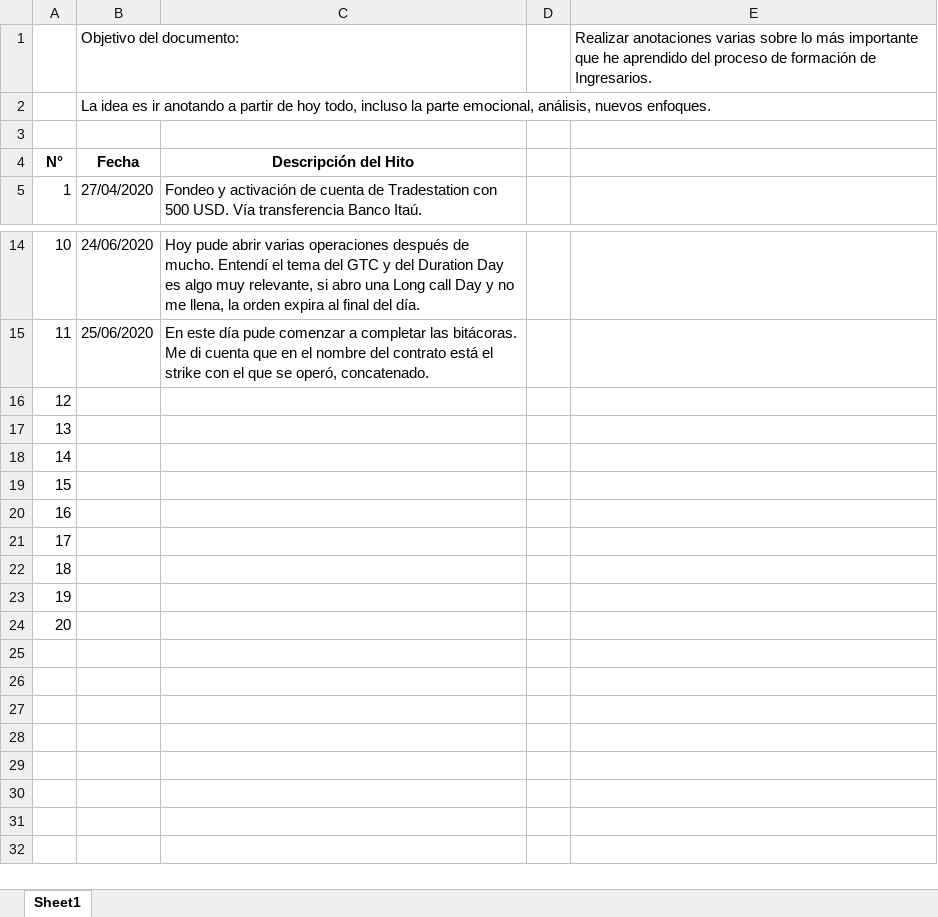
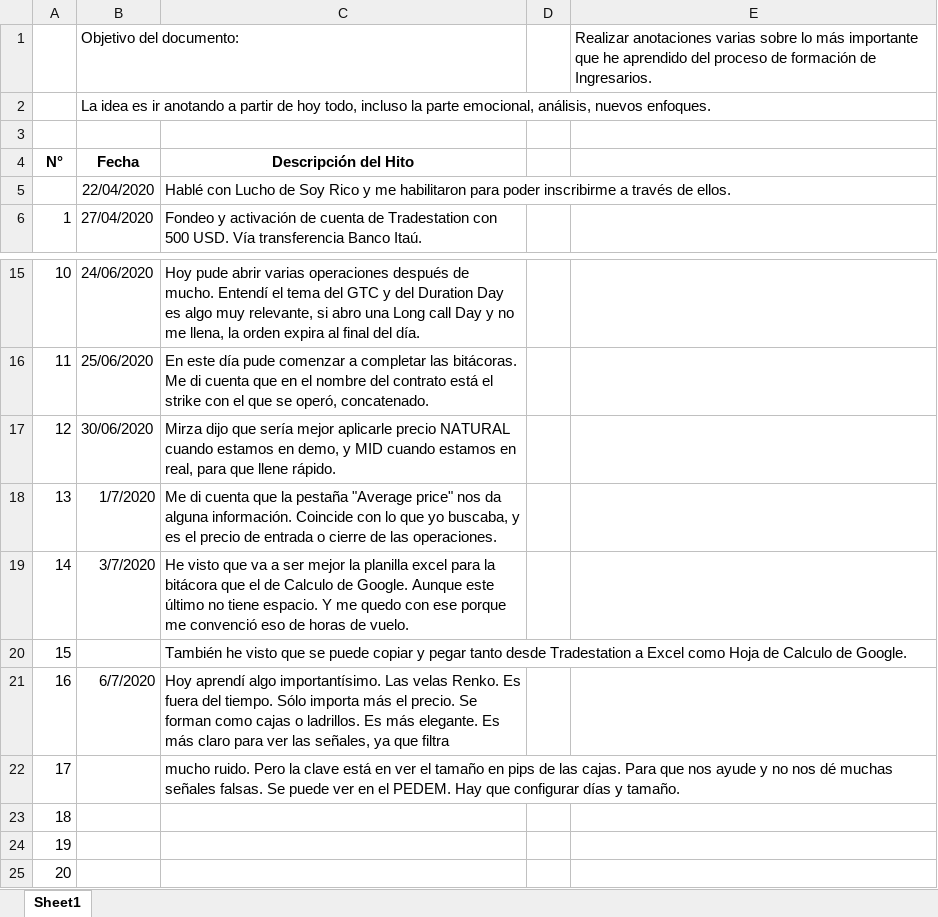
Before and after one commit to bau88/PEDEM, an Excel workbook: Progresos/Hitos importantes.xlsx, sheet Sheet1, drawn as a sheet; only a part is shown, gaps mark what is left out; values as stored, in another font and other column widths than the file's, no borders; removed rows and columns are numbered as before the commit, all else as after; the diff names each change by its address in the sheet, - before the commit and + after, or states it on an @@ line.

Commit message:
Actualizaciones PEDEM-06-07-2020

```diff
--- a/Progresos/Hitos importantes.xlsx (sheet Sheet1)
+++ b/Progresos/Hitos importantes.xlsx (sheet Sheet1)
+row 5:  | 22/04/2020 | Hablé con Lucho de Soy Rico y me habilitaron para poder inscribirme a través de ellos.
+row 17: 12 | 30/06/2020 | Mirza dijo que sería mejor aplicarle precio NATURAL cuando estamos en demo, y MID cuando estamos en real, para que llene rápido.
+row 18: 13 | 1/7/2020 | Me di cuenta que la pestaña "Average price" nos da alguna información. Coincide con lo que yo buscaba, y es el precio de entrada o cierre de las operaciones.
+row 19: 14 | 3/7/2020 | He visto que va a ser mejor la planilla excel para la bitácora que el de Calculo de Google. Aunque este último no tiene espacio. Y me quedo con ese porque me convenció eso de horas de vuelo.
+row 20: 15 |  | También he visto que se puede copiar y pegar tanto desde Tradestation a Excel como Hoja de Calculo de Google.
+row 21: 16 | 6/7/2020 | Hoy aprendí algo importantísimo. Las velas Renko. Es fuera del tiempo. Sólo importa más el precio. Se forman como cajas o ladrillos. Es más elegante. Es más claro para ver las señales, ya que filtra
+row 22: 17 |  | mucho ruido. Pero la clave está en ver el tamaño en pips de las cajas. Para que nos ayude y no nos dé muchas señales falsas. Se puede ver en el PEDEM. Hay que configurar días y tamaño.
@@ column A renumbered between rows 23 and 25 @@
-row 19: 15
-row 20: 16
-row 21: 17
-row 22: 18
-row 23: 19
-row 24: 20
```
Also changed, not shown: Progresos/Bitacora+renovadaBaudelio-PARA SPREADS-ST.xlsx, 21 other files.
